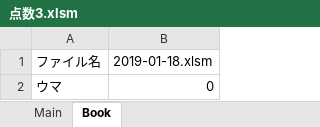
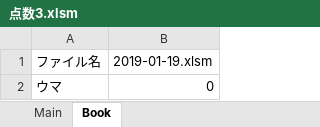
Before and after one commit to daicho/mahjong, an Excel workbook: 三人麻雀/点数3.xlsm, sheet Book, drawn as a sheet; values as stored, in another font and other column widths than the file's, no borders; the diff names each change by its address in the sheet, - before the commit and + after, or states it on an @@ line.

```diff
--- a/三人麻雀/点数3.xlsm (sheet Book)
+++ b/三人麻雀/点数3.xlsm (sheet Book)
-B1: 2019-01-18.xlsm
+B1: 2019-01-19.xlsm
```
Also changed, not shown: sheet Main, 三人麻雀/成績3.xlsm, 18 other files.
